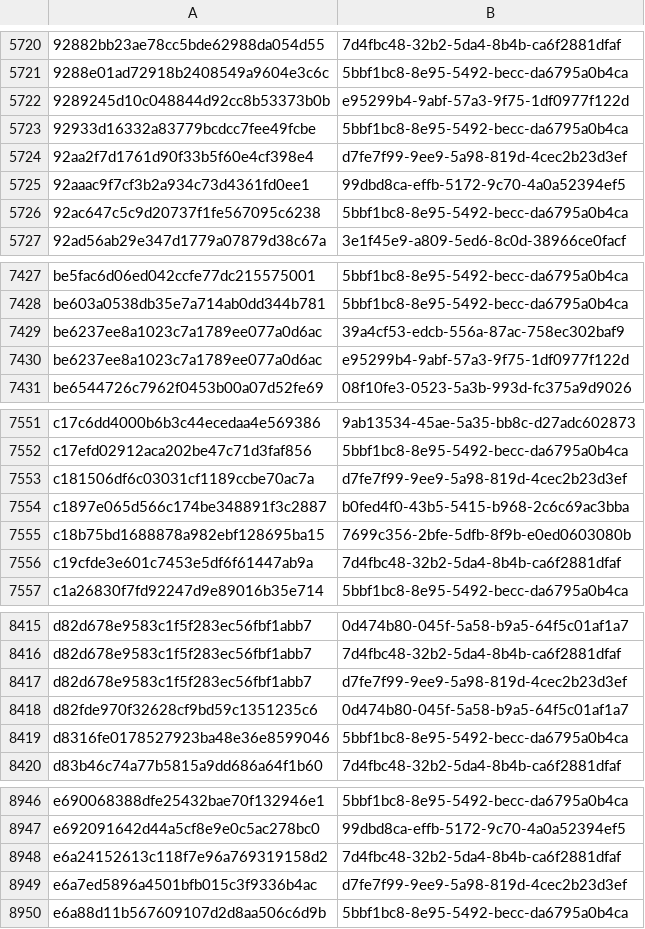
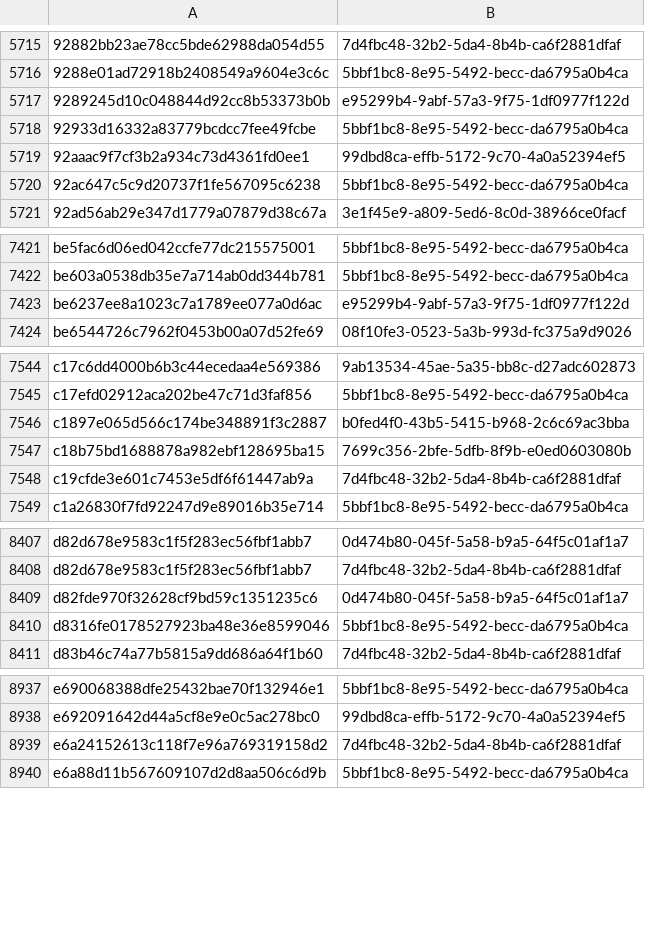
Before and after one commit to AliceGrey/ferromagnet-feed, a CSV file: misp/hashes.csv, drawn as a sheet; only a part is shown, gaps mark what is left out; the diff covers the shown part only.

```diff
--- a/misp/hashes.csv
+++ b/misp/hashes.csv
@@ -5723,3 +5718,2 @@
 92933d16332a83779bcdcc7fee49fcbe,5bbf1bc8-8e95-5492-becc-da6795a0b4ca
-92aa2f7d1761d90f33b5f60e4cf398e4,d7fe7f99-9ee9-5a98-819d-4cec2b23d3ef
 92aaac9f7cf3b2a934c73d4361fd0ee1,99dbd8ca-effb-5172-9c70-4a0a52394ef5
@@ -7428,3 +7422,2 @@ be5fac6d06ed042ccfe77dc215575001,5bbf1bc8-8e95-5492-becc-da6795a0b4ca
 be603a0538db35e7a714ab0dd344b781,5bbf1bc8-8e95-5492-becc-da6795a0b4ca
-be6237ee8a1023c7a1789ee077a0d6ac,39a4cf53-edcb-556a-87ac-758ec302baf9
 be6237ee8a1023c7a1789ee077a0d6ac,e95299b4-9abf-57a3-9f75-1df0977f122d
@@ -7552,3 +7545,2 @@ c17c6dd4000b6b3c44ecedaa4e569386,9ab13534-45ae-5a35-bb8c-d27adc602873
 c17efd02912aca202be47c71d3faf856,5bbf1bc8-8e95-5492-becc-da6795a0b4ca
-c181506df6c03031cf1189ccbe70ac7a,d7fe7f99-9ee9-5a98-819d-4cec2b23d3ef
 c1897e065d566c174be348891f3c2887,b0fed4f0-43b5-5415-b968-2c6c69ac3bba
@@ -8416,3 +8408,2 @@ d82d678e9583c1f5f283ec56fbf1abb7,0d474b80-045f-5a58-b9a5-64f5c01af1a7
 d82d678e9583c1f5f283ec56fbf1abb7,7d4fbc48-32b2-5da4-8b4b-ca6f2881dfaf
-d82d678e9583c1f5f283ec56fbf1abb7,d7fe7f99-9ee9-5a98-819d-4cec2b23d3ef
 d82fde970f32628cf9bd59c1351235c6,0d474b80-045f-5a58-b9a5-64f5c01af1a7
@@ -8948,3 +8939,2 @@ e692091642d44a5cf8e9e0c5ac278bc0,99dbd8ca-effb-5172-9c70-4a0a52394ef5
 e6a24152613c118f7e96a769319158d2,7d4fbc48-32b2-5da4-8b4b-ca6f2881dfaf
-e6a7ed5896a4501bfb015c3f9336b4ac,d7fe7f99-9ee9-5a98-819d-4cec2b23d3ef
 e6a88d11b567609107d2d8aa506c6d9b,5bbf1bc8-8e95-5492-becc-da6795a0b4ca
```
Also changed, not shown: 7 removed rows elsewhere in this file, 29 other files.
